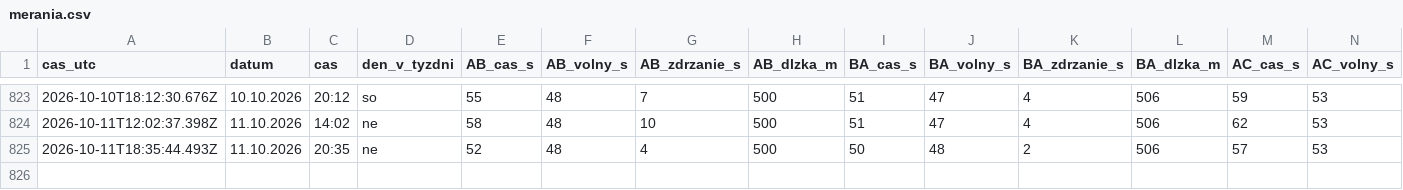
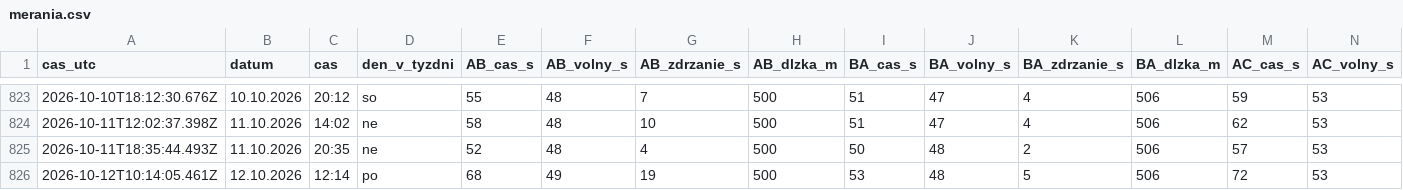
Before and after one commit to dzupka-hub/Kosice-kruhovy-objazd, a CSV file: data/merania.csv, drawn as a sheet; only a part is shown, gaps mark what is left out; rows hold the shown columns only; the diff names each change by its address in the sheet, - before the commit and + after, or states it on an @@ line.

```diff
--- a/data/merania.csv
+++ b/data/merania.csv
+row 826: 2026-10-12T10:14:05.461Z | 12.10.2026 | 12:14 | po | 68 | 49 | 19 | 500 | 53 | 48 | 5 | 506 | 72 | 53
```
Also changed, not shown: 2 other files.
